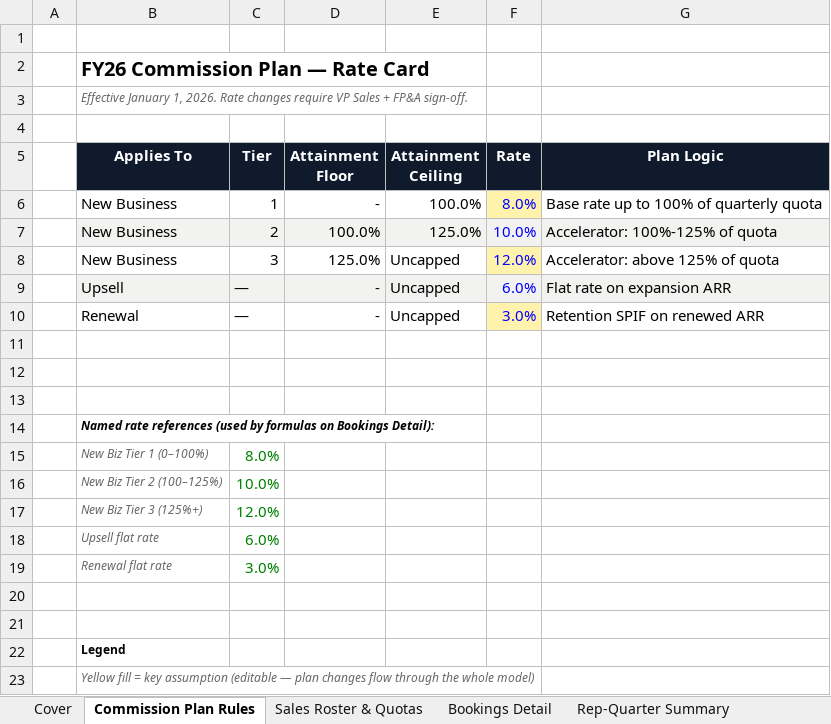
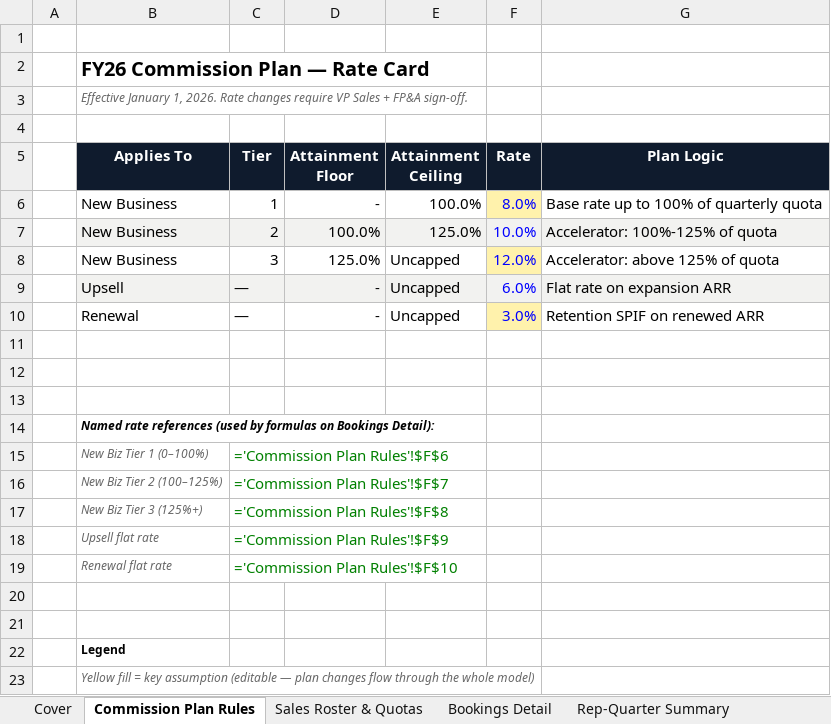
Before and after one commit to bharath097/meridian-commission-analytics, an Excel workbook: Meridian_Commission_Model.xlsx, sheet Commission Plan Rules, drawn as a sheet; values as stored, in another font and other column widths than the file's, no borders; formulas without a stored value are shown as written; the diff names each change by its address in the sheet, - before the commit and + after, or states it on an @@ line.

```diff
--- a/Meridian_Commission_Model.xlsx (sheet Commission Plan Rules)
+++ b/Meridian_Commission_Model.xlsx (sheet Commission Plan Rules)
-C15 (Tier): 8.0%
+C15 (Tier): ='Commission Plan Rules'!$F$6
-C16 (Tier): 10.0%
+C16 (Tier): ='Commission Plan Rules'!$F$7
-C17 (Tier): 12.0%
+C17 (Tier): ='Commission Plan Rules'!$F$8
-C18 (Tier): 6.0%
+C18 (Tier): ='Commission Plan Rules'!$F$9
-C19 (Tier): 3.0%
+C19 (Tier): ='Commission Plan Rules'!$F$10
```
Also changed, not shown: sheet Audit & Exceptions, sheet Bookings Detail, sheet Scenario Planner, sheet Rep-Quarter Summary, sheet Budget vs Actual, sheet Executive Dashboard, 3 more sheets, charts or pictures, 2 other files.
